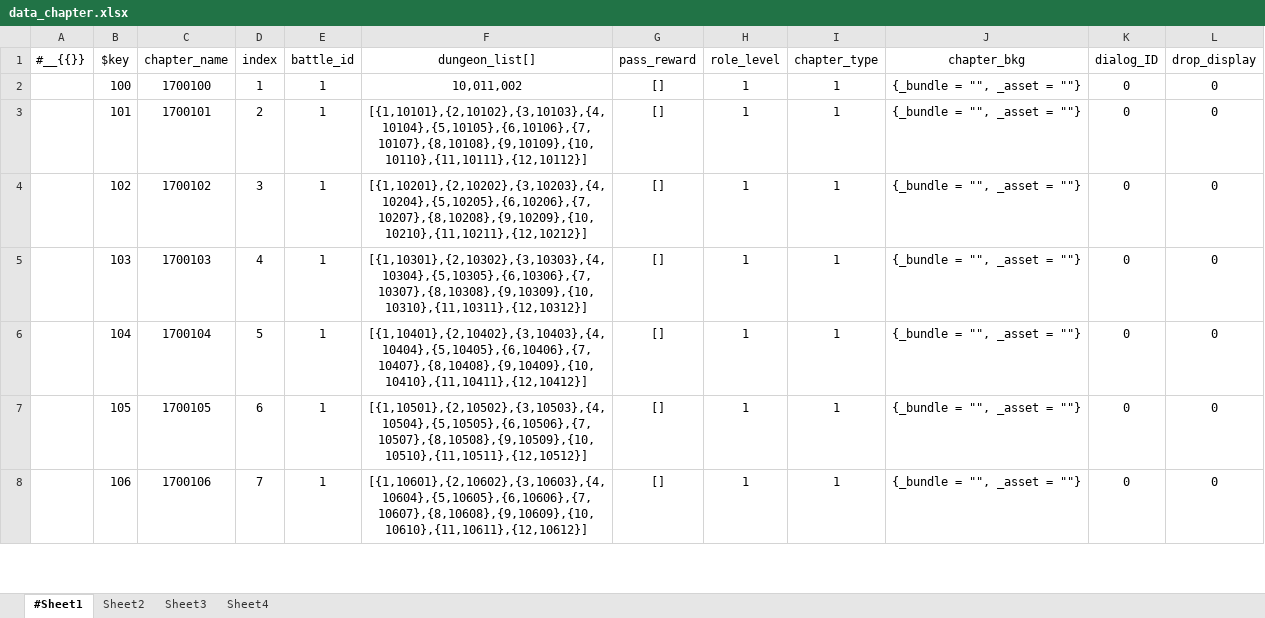
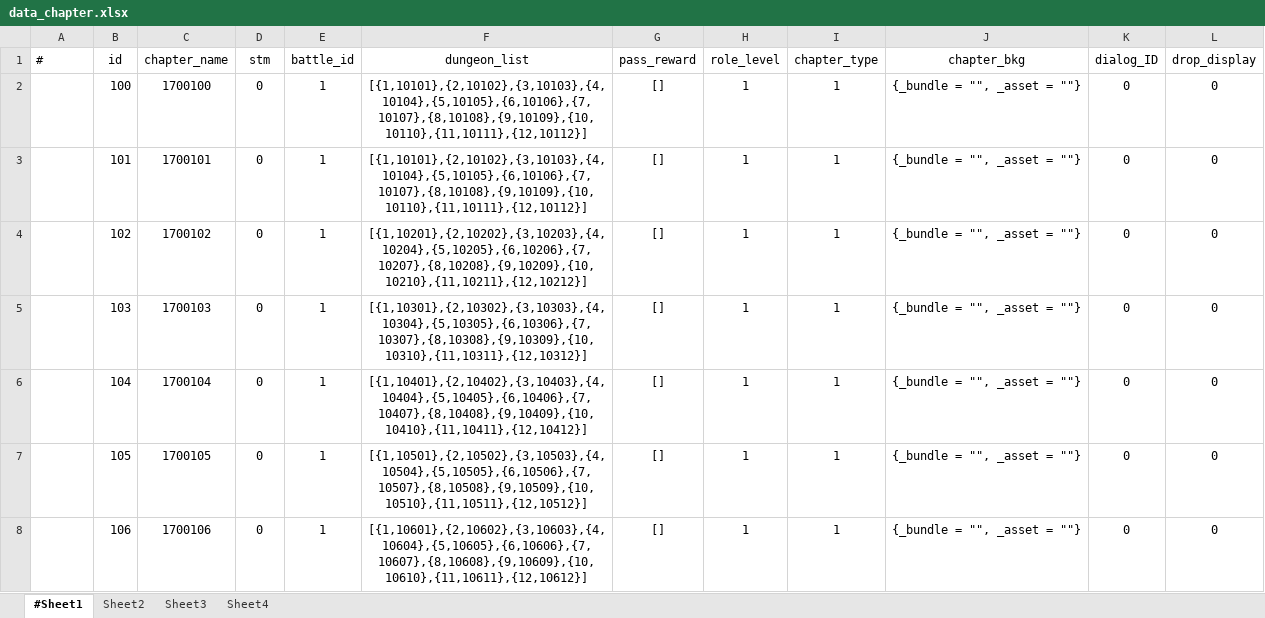
Before and after one commit to songtm/excel2json, an Excel workbook: excel_root/data_chapter.xlsx, sheet #Sheet1, drawn as a sheet; only a part is shown; values as stored, in another font and other column widths than the file's, no borders; the diff covers the shown part only; the diff names each change by its address in the sheet, - before the commit and + after, or states it on an @@ line.

```diff
--- a/excel_root/data_chapter.xlsx (sheet #Sheet1)
+++ b/excel_root/data_chapter.xlsx (sheet #Sheet1)
-A1: #__{{}}
+A1: #
-B1: $key
+B1: id
-D1: index
+D1: stm
-F1: dungeon_list[]
+F1: dungeon_list
-D2 (stm): 1
+D2 (stm): 0
-F2 (dungeon_list): 10,011,002
+F2 (dungeon_list): [{1,10101},{2,10102},{3,10103},{4,10104},{5,10105},{6,10106},{7,10107},{8,10108},{9,10109},{10,10110},{11,10111},{12,10112}]
-D3 (stm): 2
+D3 (stm): 0
-D4 (stm): 3
+D4 (stm): 0
-D5 (stm): 4
+D5 (stm): 0
-D6 (stm): 5
+D6 (stm): 0
-D7 (stm): 6
+D7 (stm): 0
-D8 (stm): 7
+D8 (stm): 0
```
Also changed, not shown: 6 edited cells elsewhere in this sheet, excel_root/sample.xlsx, 2 other files.
